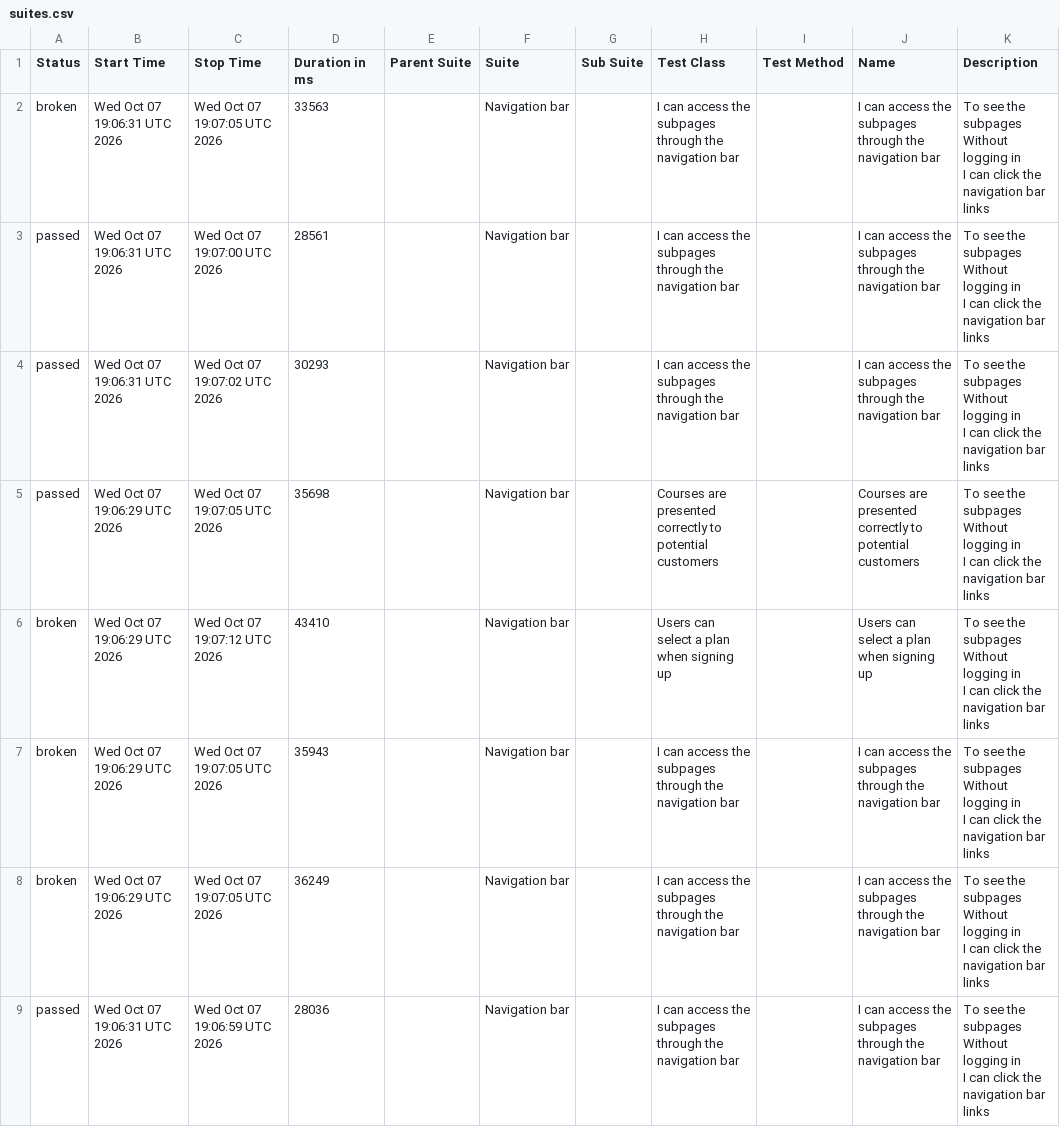
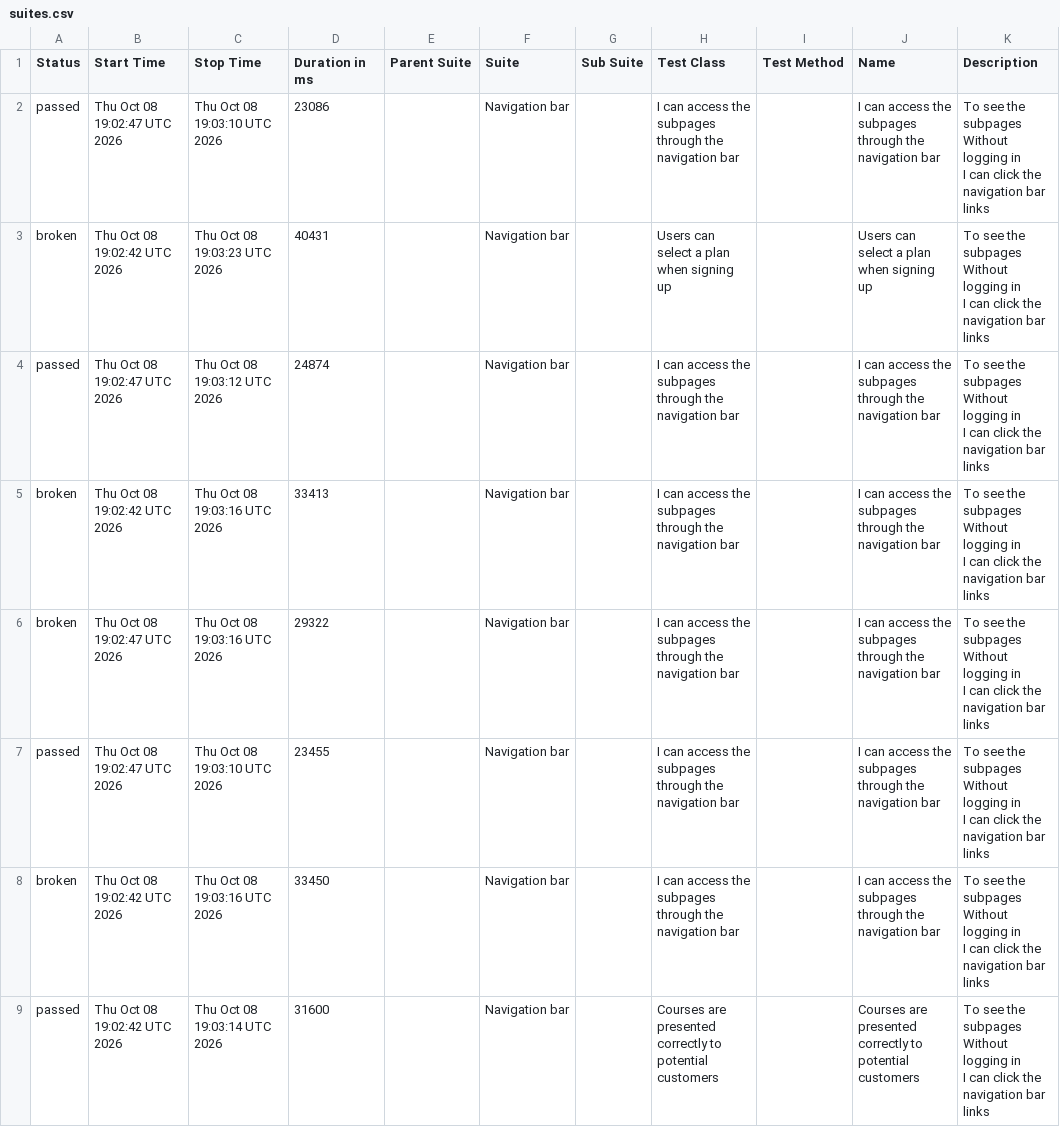
Before and after one commit to ingmarcela27/ci-reporting-building-block, a CSV file: allureReport/data/suites.csv, drawn as a sheet.

```diff
--- a/allureReport/data/suites.csv
+++ b/allureReport/data/suites.csv
@@ -1,25 +1,25 @@
 "Status","Start Time","Stop Time","Duration in ms","Parent Suite","Suite","Sub Suite","Test Class","Test Method","Name","Description"
-"broken","Wed Oct 07 19:06:31 UTC 2026","Wed Oct 07 19:07:05 UTC 2026","33563","","Navigation bar","","I can access the subpages through the navigation bar","","I can access the subpages through the navigation bar","  To see the subpages
-  Without logging in
-  I can click the navigation bar links"
-"passed","Wed Oct 07 19:06:31 UTC 2026","Wed Oct 07 19:07:00 UTC 2026","28561","","Navigation bar","","I can access the subpages through the navigation bar","","I can access the subpages through the navigation bar","  To see the subpages
-  Without logging in
-  I can click the navigation bar links"
-"passed","Wed Oct 07 19:06:31 UTC 2026","Wed Oct 07 19:07:02 UTC 2026","30293","","Navigation bar","","I can access the subpages through the navigation bar","","I can access the subpages through the navigation bar","  To see the subpages
-  Without logging in
-  I can click the navigation bar links"
-"passed","Wed Oct 07 19:06:29 UTC 2026","Wed Oct 07 19:07:05 UTC 2026","35698","","Navigation bar","","Courses are presented correctly to potential customers","","Courses are presented correctly to potential customers","  To see the subpages
-  Without logging in
-  I can click the navigation bar links"
-"broken","Wed Oct 07 19:06:29 UTC 2026","Wed Oct 07 19:07:12 UTC 2026","43410","","Navigation bar","","Users can select a plan when signing up","","Users can select a plan when signing up","  To see the subpages
-  Without logging in
-  I can click the navigation bar links"
-"broken","Wed Oct 07 19:06:29 UTC 2026","Wed Oct 07 19:07:05 UTC 2026","35943","","Navigation bar","","I can access the subpages through the navigation bar","","I can access the subpages through the navigation bar","  To see the subpages
-  Without logging in
-  I can click the navigation bar links"
-"broken","Wed Oct 07 19:06:29 UTC 2026","Wed Oct 07 19:07:05 UTC 2026","36249","","Navigation bar","","I can access the subpages through the navigation bar","","I can access the subpages through the navigation bar","  To see the subpages
-  Without logging in
-  I can click the navigation bar links"
-"passed","Wed Oct 07 19:06:31 UTC 2026","Wed Oct 07 19:06:59 UTC 2026","28036","","Navigation bar","","I can access the subpages through the navigation bar","","I can access the subpages through the navigation bar","  To see the subpages
-  Without logging in
-  I can click the navigation bar links"
+"passed","Thu Oct 08 19:02:47 UTC 2026","Thu Oct 08 19:03:10 UTC 2026","23086","","Navigation bar","","I can access the subpages through the navigation bar","","I can access the subpages through the navigation bar","  To see the subpages
+  Without logging in
+  I can click the navigation bar links"
+"broken","Thu Oct 08 19:02:42 UTC 2026","Thu Oct 08 19:03:23 UTC 2026","40431","","Navigation bar","","Users can select a plan when signing up","","Users can select a plan when signing up","  To see the subpages
+  Without logging in
+  I can click the navigation bar links"
+"passed","Thu Oct 08 19:02:47 UTC 2026","Thu Oct 08 19:03:12 UTC 2026","24874","","Navigation bar","","I can access the subpages through the navigation bar","","I can access the subpages through the navigation bar","  To see the subpages
+  Without logging in
+  I can click the navigation bar links"
+"broken","Thu Oct 08 19:02:42 UTC 2026","Thu Oct 08 19:03:16 UTC 2026","33413","","Navigation bar","","I can access the subpages through the navigation bar","","I can access the subpages through the navigation bar","  To see the subpages
+  Without logging in
+  I can click the navigation bar links"
+"broken","Thu Oct 08 19:02:47 UTC 2026","Thu Oct 08 19:03:16 UTC 2026","29322","","Navigation bar","","I can access the subpages through the navigation bar","","I can access the subpages through the navigation bar","  To see the subpages
+  Without logging in
+  I can click the navigation bar links"
+"passed","Thu Oct 08 19:02:47 UTC 2026","Thu Oct 08 19:03:10 UTC 2026","23455","","Navigation bar","","I can access the subpages through the navigation bar","","I can access the subpages through the navigation bar","  To see the subpages
+  Without logging in
+  I can click the navigation bar links"
+"broken","Thu Oct 08 19:02:42 UTC 2026","Thu Oct 08 19:03:16 UTC 2026","33450","","Navigation bar","","I can access the subpages through the navigation bar","","I can access the subpages through the navigation bar","  To see the subpages
+  Without logging in
+  I can click the navigation bar links"
+"passed","Thu Oct 08 19:02:42 UTC 2026","Thu Oct 08 19:03:14 UTC 2026","31600","","Navigation bar","","Courses are presented correctly to potential customers","","Courses are presented correctly to potential customers","  To see the subpages
+  Without logging in
+  I can click the navigation bar links"
```
Also changed, not shown: 41 other files.
